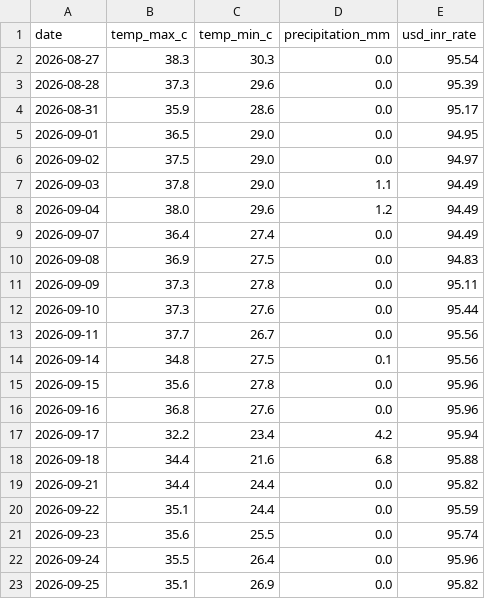
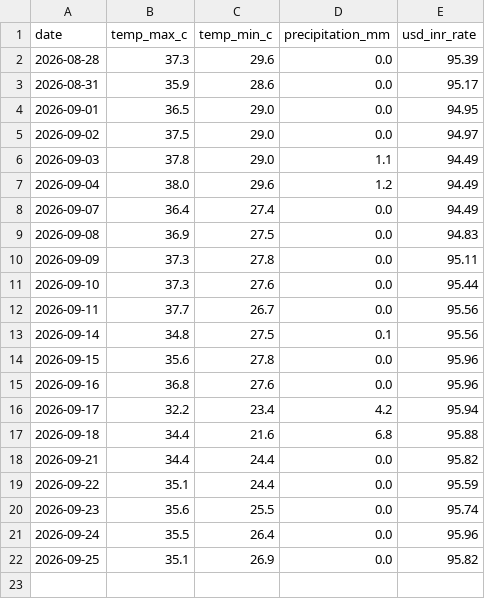
Before and after one commit to amanya-ahuja/data-pipeline, a CSV file: data/merged_data.csv, drawn as a sheet.

```diff
--- a/data/merged_data.csv
+++ b/data/merged_data.csv
@@ -1,3 +1,2 @@
 date,temp_max_c,temp_min_c,precipitation_mm,usd_inr_rate
-2026-08-27,38.3,30.3,0.0,95.54
 2026-08-28,37.3,29.6,0.0,95.39
```
Also changed, not shown: 1 other file.
